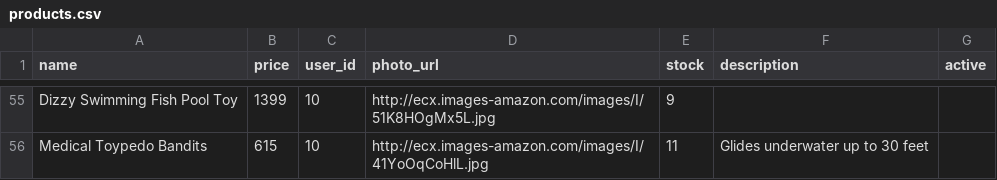
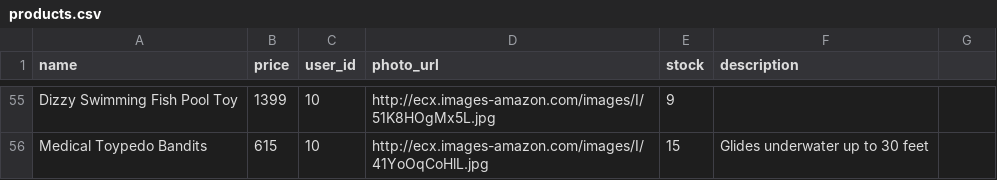
Before and after one commit to trowbrsa/betsy, a CSV file: seeds_csvs/products.csv, drawn as a sheet; only a part is shown, gaps mark what is left out; the diff covers the shown part only.

Commit message:
fix product active default field

```diff
--- a/seeds_csvs/products.csv
+++ b/seeds_csvs/products.csv
@@ -1 +1 @@
-name,price,user_id,photo_url,stock,description,active
+name,price,user_id,photo_url,stock,description
@@ -56 +56 @@ Dizzy Swimming Fish Pool Toy,1399,10,http://ecx.images-amazon.com/images/I/51K8H
-Medical Toypedo Bandits,615,10,http://ecx.images-amazon.com/images/I/41YoOqCoHlL.jpg,11,Glides underwater up to 30 feet,
+Medical Toypedo Bandits,615,10,http://ecx.images-amazon.com/images/I/41YoOqCoHlL.jpg,15,Glides underwater up to 30 feet
```
Also changed, not shown: 52 edited cells elsewhere in this file.
